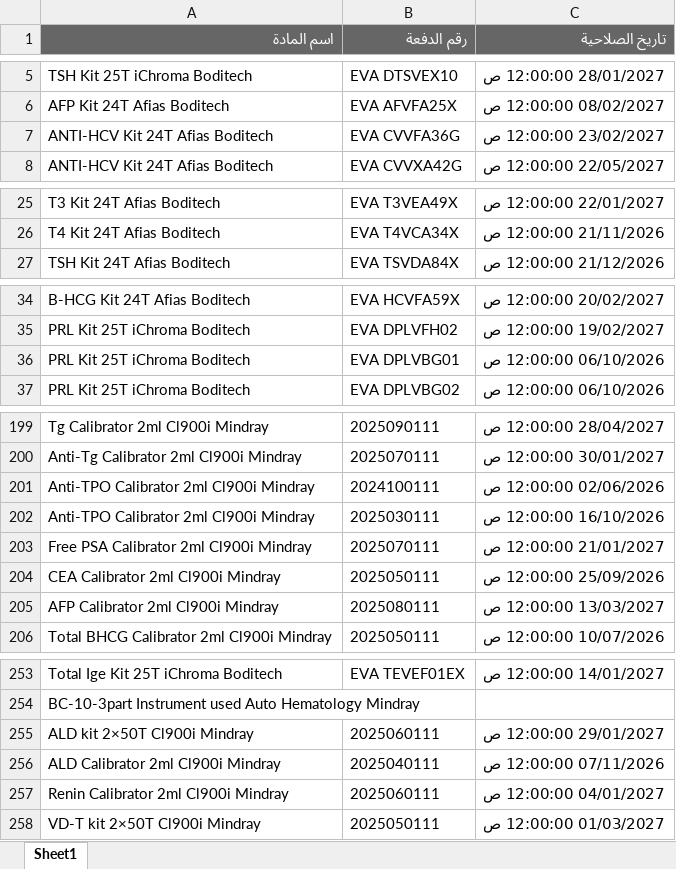
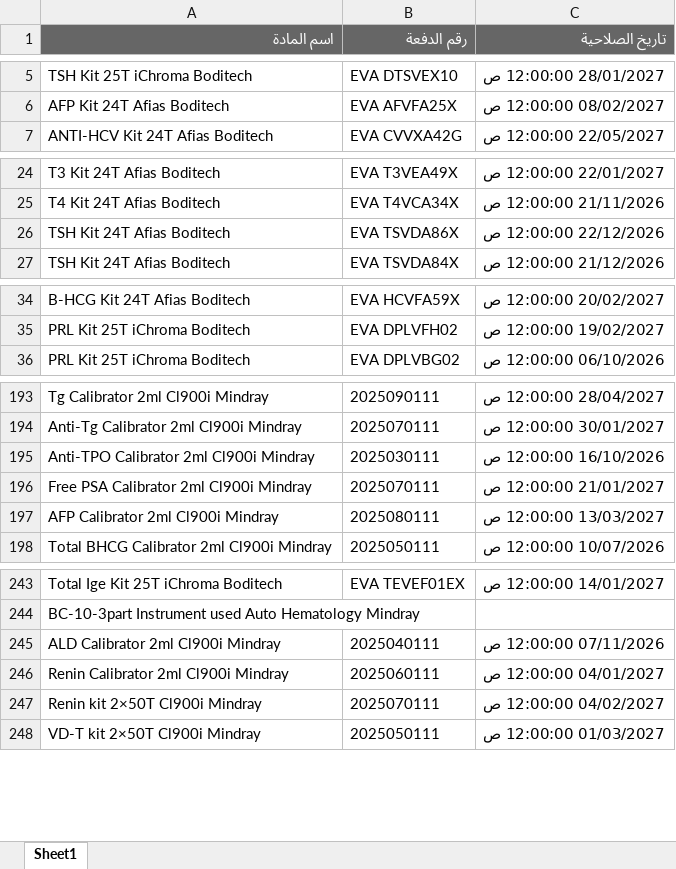
Before and after one commit to abdallawolf92/expiry-check, an Excel workbook: المواد.xlsx, sheet Sheet1, drawn as a sheet; only a part is shown, gaps mark what is left out; values as stored, in another font and other column widths than the file's, no borders; removed rows and columns are numbered as before the commit, all else as after; the diff covers the shown part only; the diff names each change by its address in the sheet, - before the commit and + after, or states it on an @@ line.

```diff
--- a/المواد.xlsx (sheet Sheet1)
+++ b/المواد.xlsx (sheet Sheet1)
-row 7: ANTI-HCV Kit 24T Afias Boditech | EVA CVVFA36G | 23/02/2027 12:00:00 ص
+row 26: TSH Kit 24T Afias Boditech | EVA TSVDA86X | 22/12/2026 12:00:00 ص
-row 36: PRL Kit 25T iChroma Boditech | EVA DPLVBG01 | 06/10/2026 12:00:00 ص
-row 201: Anti-TPO Calibrator 2ml Cl900i Mindray | 2024100111 | 02/06/2026 12:00:00 ص
-row 204: CEA Calibrator 2ml Cl900i Mindray | 2025050111 | 25/09/2026 12:00:00 ص
-row 255: ALD kit 2×50T Cl900i Mindray | 2025060111 | 29/01/2027 12:00:00 ص
+row 247: Renin kit 2×50T Cl900i Mindray | 2025070111 | 04/02/2027 12:00:00 ص
```
Also changed, not shown: 1 added row and 20 removed rows elsewhere in this sheet.
